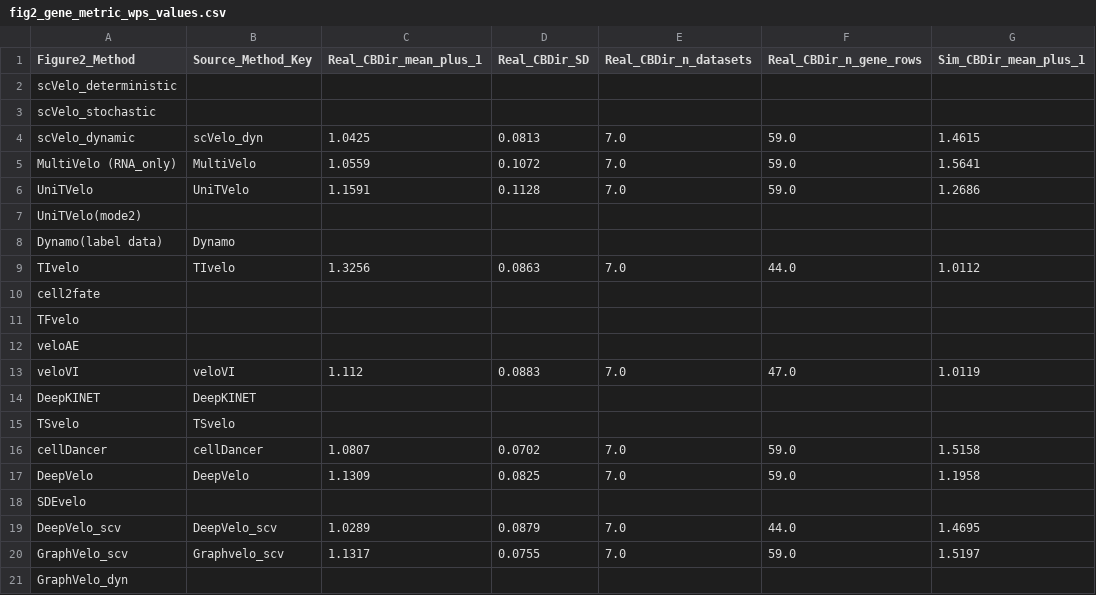
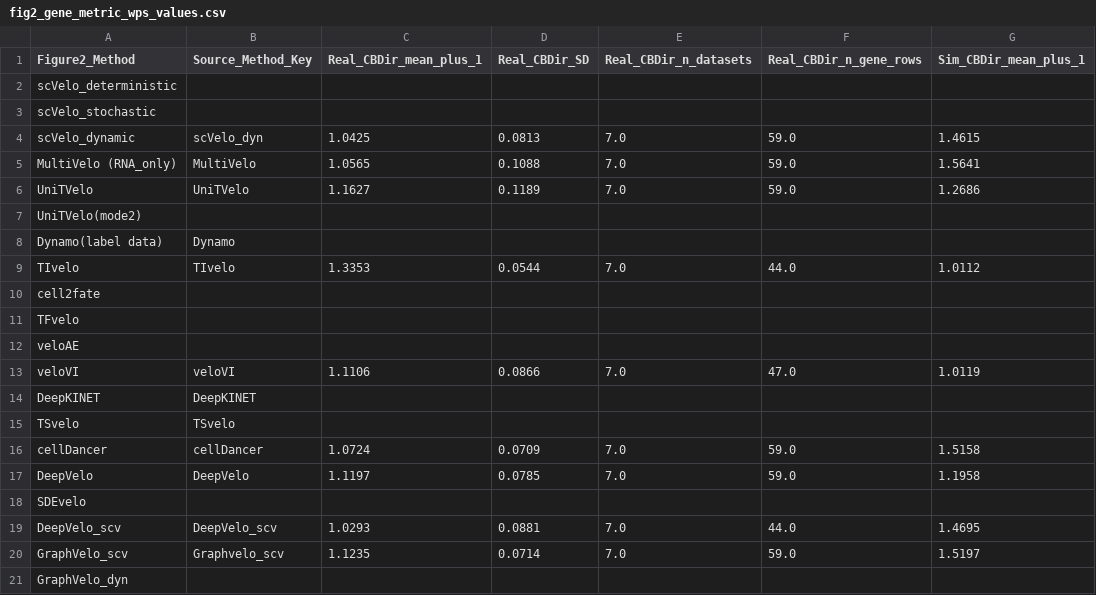
Before and after one commit to Tomorin259/benchmark_repository, a CSV file: evaluation/summary/results/figure6_summary/fig2_gene_metric_wps_values.csv, drawn as a sheet; only a part is shown; the diff names each change by its address in the sheet, - before the commit and + after, or states it on an @@ line.

```diff
--- a/evaluation/summary/results/figure6_summary/fig2_gene_metric_wps_values.csv
+++ b/evaluation/summary/results/figure6_summary/fig2_gene_metric_wps_values.csv
-C5 (Real_CBDir_mean_plus_1): 1.0559
+C5 (Real_CBDir_mean_plus_1): 1.0565
-D5 (Real_CBDir_SD): 0.1072
+D5 (Real_CBDir_SD): 0.1088
-C6 (Real_CBDir_mean_plus_1): 1.1591
+C6 (Real_CBDir_mean_plus_1): 1.1627
-D6 (Real_CBDir_SD): 0.1128
+D6 (Real_CBDir_SD): 0.1189
-C9 (Real_CBDir_mean_plus_1): 1.3256
+C9 (Real_CBDir_mean_plus_1): 1.3353
-D9 (Real_CBDir_SD): 0.0863
+D9 (Real_CBDir_SD): 0.0544
-C13 (Real_CBDir_mean_plus_1): 1.112
+C13 (Real_CBDir_mean_plus_1): 1.1106
-D13 (Real_CBDir_SD): 0.0883
+D13 (Real_CBDir_SD): 0.0866
-C16 (Real_CBDir_mean_plus_1): 1.0807
+C16 (Real_CBDir_mean_plus_1): 1.0724
-D16 (Real_CBDir_SD): 0.0702
+D16 (Real_CBDir_SD): 0.0709
-C17 (Real_CBDir_mean_plus_1): 1.1309
+C17 (Real_CBDir_mean_plus_1): 1.1197
-D17 (Real_CBDir_SD): 0.0825
+D17 (Real_CBDir_SD): 0.0785
-C19 (Real_CBDir_mean_plus_1): 1.0289
+C19 (Real_CBDir_mean_plus_1): 1.0293
-D19 (Real_CBDir_SD): 0.0879
+D19 (Real_CBDir_SD): 0.0881
-C20 (Real_CBDir_mean_plus_1): 1.1317
+C20 (Real_CBDir_mean_plus_1): 1.1235
-D20 (Real_CBDir_SD): 0.0755
+D20 (Real_CBDir_SD): 0.0714
```
Also changed, not shown: evaluation/summary/results/figure6_summary/fig2_gene_metric_dataset_means.csv, evaluation/summary/results/figure6_summary/fig2_gene_metric_summary.csv, 3 other files.
